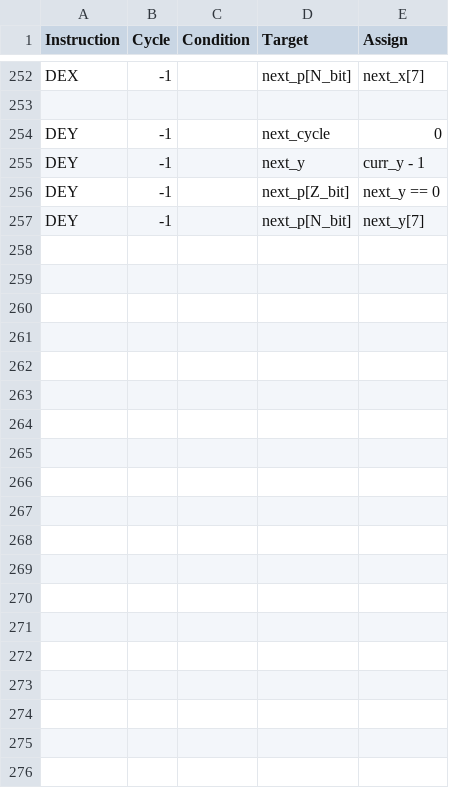
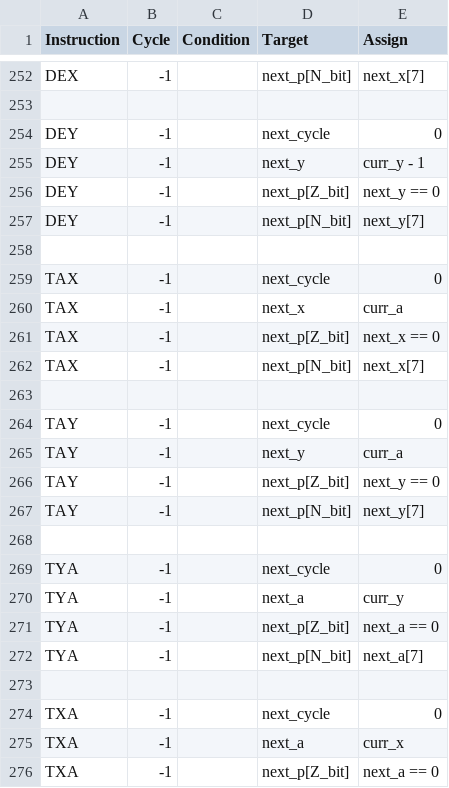
Before and after one commit to 2bitsin/Q2A03, a CSV file: data/ISA-op-cycles.csv, drawn as a sheet; only a part is shown, gaps mark what is left out; the diff covers the shown part only.

```diff
--- a/data/ISA-op-cycles.csv
+++ b/data/ISA-op-cycles.csv
@@ -257 +257,20 @@
 "DEY",-1,,"next_p[N_bit]","next_y[7]"
+,,,,
+"TAX",-1,,"next_cycle",0
+"TAX",-1,,"next_x","curr_a"
+"TAX",-1,,"next_p[Z_bit]","next_x == 0"
+"TAX",-1,,"next_p[N_bit]","next_x[7]"
+,,,,
+"TAY",-1,,"next_cycle",0
+"TAY",-1,,"next_y","curr_a"
+"TAY",-1,,"next_p[Z_bit]","next_y == 0"
+"TAY",-1,,"next_p[N_bit]","next_y[7]"
+,,,,
+"TYA",-1,,"next_cycle",0
+"TYA",-1,,"next_a","curr_y"
+"TYA",-1,,"next_p[Z_bit]","next_a == 0"
+"TYA",-1,,"next_p[N_bit]","next_a[7]"
+,,,,
+"TXA",-1,,"next_cycle",0
+"TXA",-1,,"next_a","curr_x"
+"TXA",-1,,"next_p[Z_bit]","next_a == 0"
```
Also changed, not shown: 9 added rows elsewhere in this file, 2 other files.
